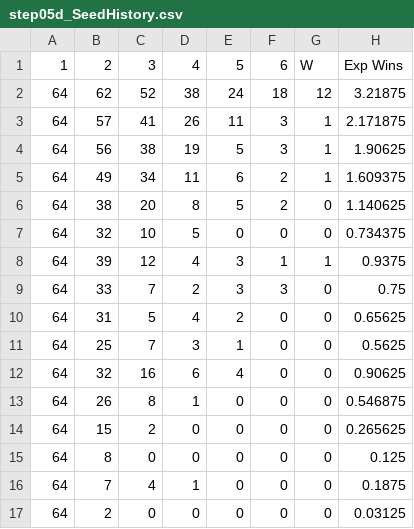
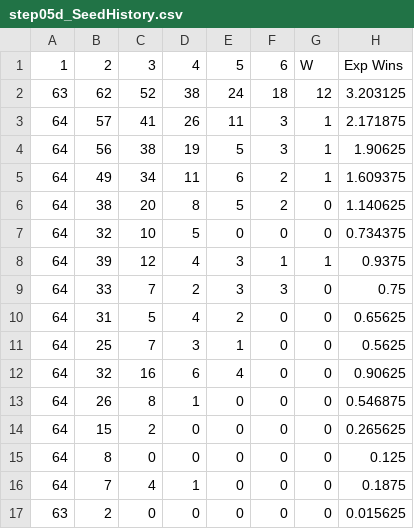
Before and after one commit to harmkenn/Python_Madness, a CSV file: Python_Madness_2025/data/step05d_SeedHistory.csv, drawn as a sheet.

```diff
--- a/Python_Madness_2025/data/step05d_SeedHistory.csv
+++ b/Python_Madness_2025/data/step05d_SeedHistory.csv
@@ -1,3 +1,3 @@
 1,2,3,4,5,6,W,Exp Wins
-64,62,52,38,24,18,12,3.21875
+63,62,52,38,24,18,12,3.203125
 64,57,41,26,11,3,1,2.171875
@@ -16,2 +16,2 @@
 64,7,4,1,0,0,0,0.1875
-64,2,0,0,0,0,0,0.03125
+63,2,0,0,0,0,0,0.015625
```
Also changed, not shown: Python_Madness_2025/data/bbb.csv, Python_Madness_2025/data/step01d_kenpom0825.csv, 7 other files.
